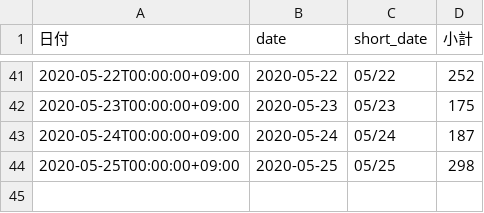
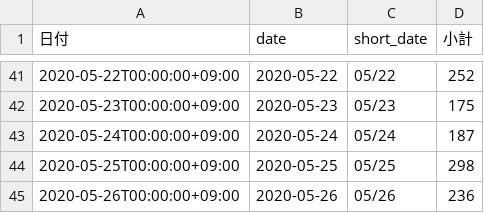
Before and after one commit to tatsuya1970/covid19scraping, a CSV file: contacts.csv, drawn as a sheet; only a part is shown, gaps mark what is left out.

```diff
--- a/contacts.csv
+++ b/contacts.csv
@@ -44 +44,2 @@
 2020-05-25T00:00:00+09:00,2020-05-25,05/25,298
+2020-05-26T00:00:00+09:00,2020-05-26,05/26,236
```
Also changed, not shown: 1 other file.
